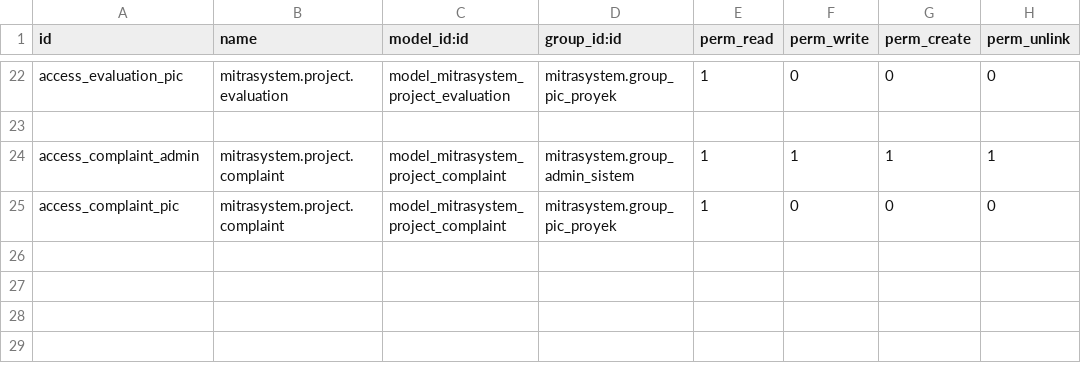
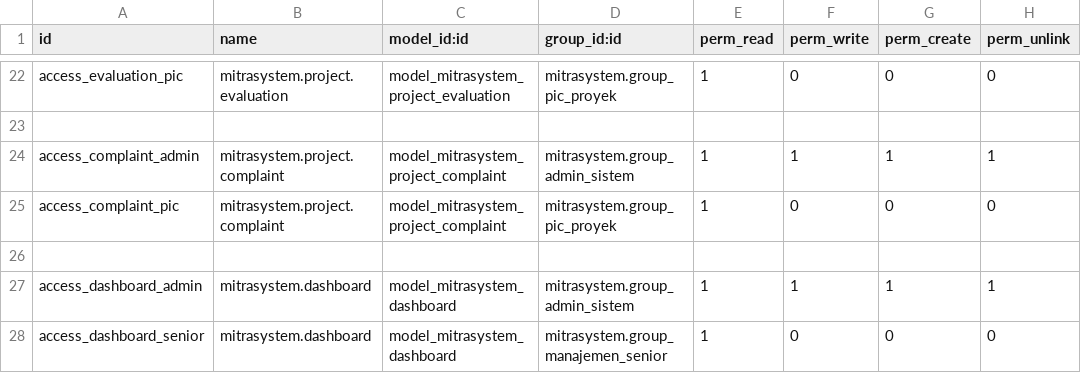
Before and after one commit to novelxv/MitraSystem_Odoo, a CSV file: mitrasystem/security/ir.model.access.csv, drawn as a sheet; only a part is shown, gaps mark what is left out.

Commit message:
feat: add dashboard

```diff
--- a/mitrasystem/security/ir.model.access.csv
+++ b/mitrasystem/security/ir.model.access.csv
@@ -25 +25,4 @@ access_complaint_admin,mitrasystem.project.complaint,model_mitrasystem_project_c
 access_complaint_pic,mitrasystem.project.complaint,model_mitrasystem_project_complaint,mitrasystem.group_pic_proyek,1,0,0,0
+
+access_dashboard_admin,mitrasystem.dashboard,model_mitrasystem_dashboard,mitrasystem.group_admin_sistem,1,1,1,1
+access_dashboard_senior,mitrasystem.dashboard,model_mitrasystem_dashboard,mitrasystem.group_manajemen_senior,1,0,0,0
```
Also changed, not shown: 5 other files.
